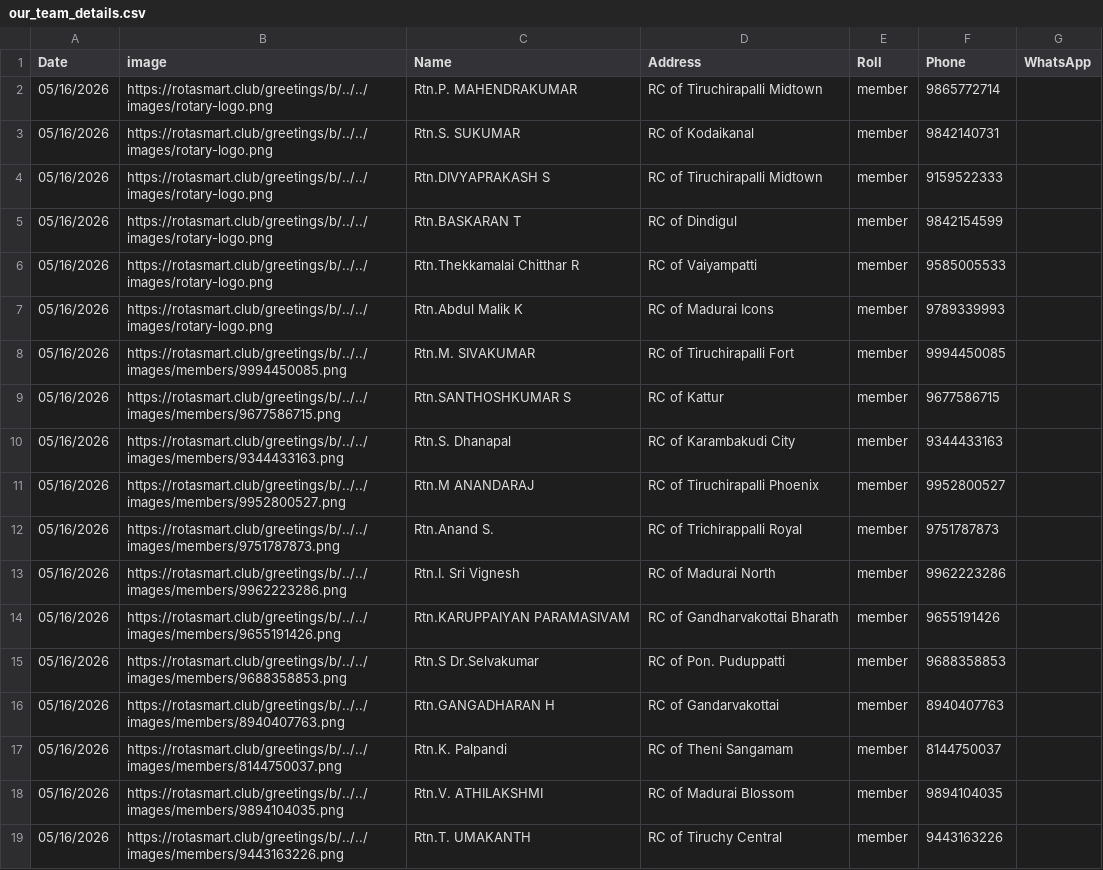
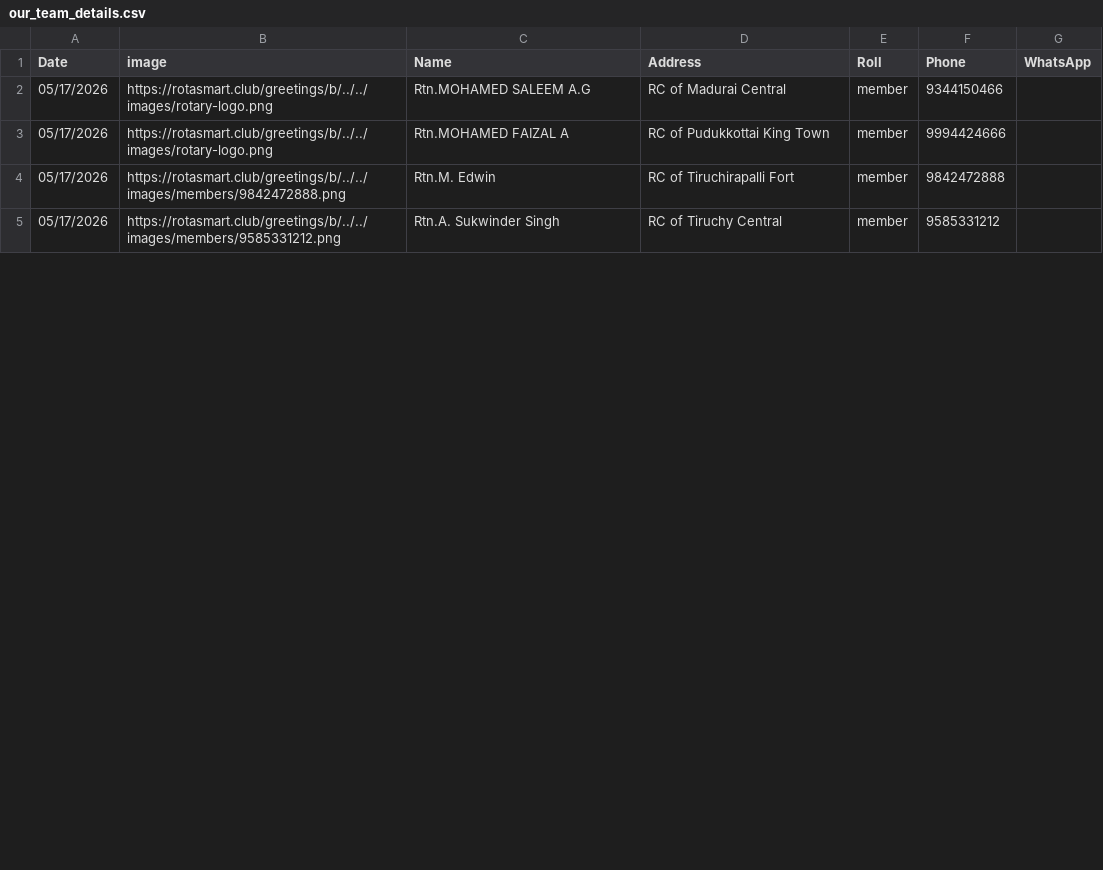
Before and after one commit to amuthap/birthday_automation, a CSV file: our_team_details.csv, drawn as a sheet; only a part is shown; the diff covers the shown part only.

```diff
--- a/our_team_details.csv
+++ b/our_team_details.csv
@@ -1,19 +1,5 @@
 Date,image,Name,Address,Roll,Phone,WhatsApp
-05/16/2026,https://rotasmart.club/greetings/b/../../images/rotary-logo.png,Rtn.P. MAHENDRAKUMAR,RC of Tiruchirapalli Midtown,member,9865772714,
-05/16/2026,https://rotasmart.club/greetings/b/../../images/rotary-logo.png,Rtn.S. SUKUMAR,RC of Kodaikanal,member,9842140731,
-05/16/2026,https://rotasmart.club/greetings/b/../../images/rotary-logo.png,Rtn.DIVYAPRAKASH S,RC of Tiruchirapalli Midtown,member,9159522333,
-05/16/2026,https://rotasmart.club/greetings/b/../../images/rotary-logo.png,Rtn.BASKARAN T,RC of Dindigul,member,9842154599,
-05/16/2026,https://rotasmart.club/greetings/b/../../images/rotary-logo.png,Rtn.Thekkamalai Chitthar R,RC of Vaiyampatti,member,9585005533,
-05/16/2026,https://rotasmart.club/greetings/b/../../images/rotary-logo.png,Rtn.Abdul Malik K,RC of Madurai Icons,member,9789339993,
-05/16/2026,https://rotasmart.club/greetings/b/../../images/members/9994450085.png,Rtn.M. SIVAKUMAR,RC of Tiruchirapalli Fort,member,9994450085,
-05/16/2026,https://rotasmart.club/greetings/b/../../images/members/9677586715.png,Rtn.SANTHOSHKUMAR S,RC of Kattur,member,9677586715,
-05/16/2026,https://rotasmart.club/greetings/b/../../images/members/9344433163.png,Rtn.S. Dhanapal,RC of Karambakudi City,member,9344433163,
-05/16/2026,https://rotasmart.club/greetings/b/../../images/members/9952800527.png,Rtn.M ANANDARAJ,RC of Tiruchirapalli Phoenix,member,9952800527,
-05/16/2026,https://rotasmart.club/greetings/b/../../images/members/9751787873.png,Rtn.Anand S.,RC of Trichirappalli Royal,member,9751787873,
-05/16/2026,https://rotasmart.club/greetings/b/../../images/members/9962223286.png,Rtn.I. Sri Vignesh,RC of Madurai North,member,9962223286,
-05/16/2026,https://rotasmart.club/greetings/b/../../images/members/9655191426.png,Rtn.KARUPPAIYAN PARAMASIVAM,RC of Gandharvakottai Bharath,member,9655191426,
-05/16/2026,https://rotasmart.club/greetings/b/../../images/members/9688358853.png,Rtn.S Dr.Selvakumar,RC of Pon. Puduppatti,member,9688358853,
-05/16/2026,https://rotasmart.club/greetings/b/../../images/members/8940407763.png,Rtn.GANGADHARAN H,RC of Gandarvakottai,member,8940407763,
-05/16/2026,https://rotasmart.club/greetings/b/../../images/members/8144750037.png,Rtn.K. Palpandi,RC of Theni Sangamam,member,8144750037,
-05/16/2026,https://rotasmart.club/greetings/b/../../images/members/9894104035.png,Rtn.V. ATHILAKSHMI,RC of Madurai Blossom,member,9894104035,
-05/16/2026,https://rotasmart.club/greetings/b/../../images/members/9443163226.png,Rtn.T. UMAKANTH,RC of Tiruchy Central,member,9443163226,
+05/17/2026,https://rotasmart.club/greetings/b/../../images/rotary-logo.png,Rtn.MOHAMED SALEEM A.G,RC of Madurai Central,member,9344150466,
+05/17/2026,https://rotasmart.club/greetings/b/../../images/rotary-logo.png,Rtn.MOHAMED FAIZAL A,RC of Pudukkottai King Town,member,9994424666,
+05/17/2026,https://rotasmart.club/greetings/b/../../images/members/9842472888.png,Rtn.M. Edwin,RC of Tiruchirapalli Fort,member,9842472888,
+05/17/2026,https://rotasmart.club/greetings/b/../../images/members/9585331212.png,Rtn.A. Sukwinder Singh,RC of Tiruchy Central,member,9585331212,
```
Also changed, not shown: 4 added rows, 1 removed row and 4 edited cells elsewhere in this file, 50 other files.
